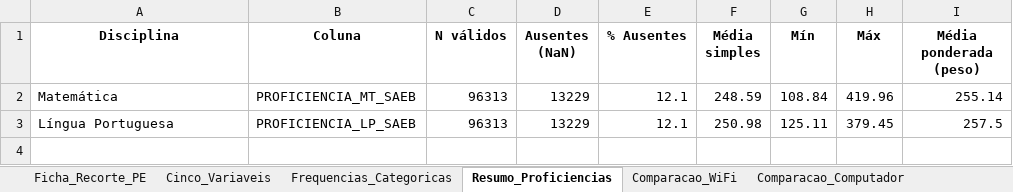
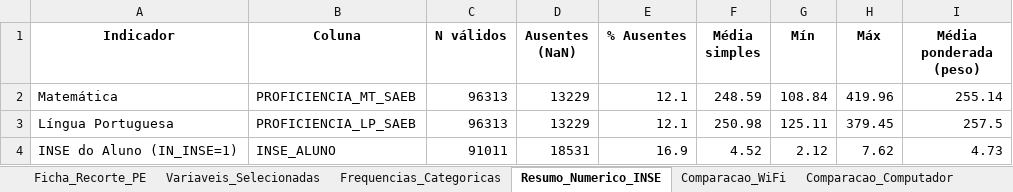
Before and after one commit to jorgeribeiru/mineracao-educacional, an Excel workbook: oficina_saeb_2023/saidas/planilha_analise_saeb_2023_PE.xlsx, sheet Resumo_Numerico_INSE, drawn as a sheet; values as stored, in another font and other column widths than the file's, no borders; the diff names each change by its address in the sheet, - before the commit and + after, or states it on an @@ line.

Commit message:
Add evidence and analysis files for SAEB 2023 in Pernambuco
- Added a new PNG file: evidencia_inse_conectividade_PE_2023.png
- Updated the Excel file: planilha_analise_saeb_2023_PE.xlsx

```diff
--- a/oficina_saeb_2023/saidas/planilha_analise_saeb_2023_PE.xlsx (sheet Resumo_Numerico_INSE)
+++ b/oficina_saeb_2023/saidas/planilha_analise_saeb_2023_PE.xlsx (sheet Resumo_Numerico_INSE)
-sheet tab: Cinco_Variaveis
+sheet tab: Variaveis_Selecionadas
-sheet tab: Resumo_Proficiencias
+sheet tab: Resumo_Numerico_INSE
-A1: Disciplina
+A1: Indicador
+row 4: INSE do Aluno (IN_INSE=1) | INSE_ALUNO | 91011 | 18531 | 16.9 | 4.52 | 2.12 | 7.62 | 4.73
```
Also changed, not shown: sheet Correlacoes_Spearman, sheet Variaveis_Selecionadas, sheet Ficha_Recorte_PE, other sheet tabs, 2 other files.
